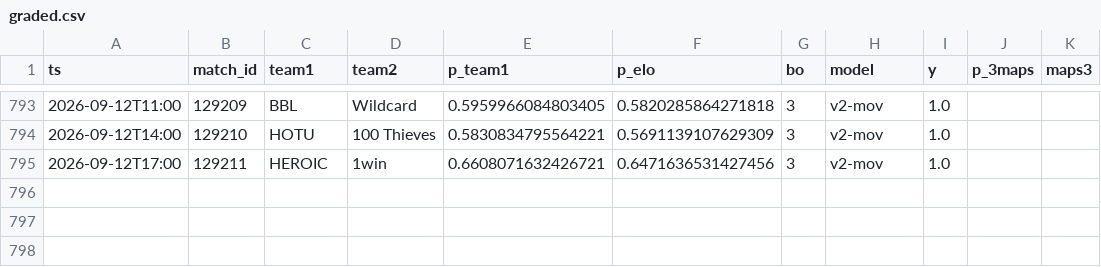
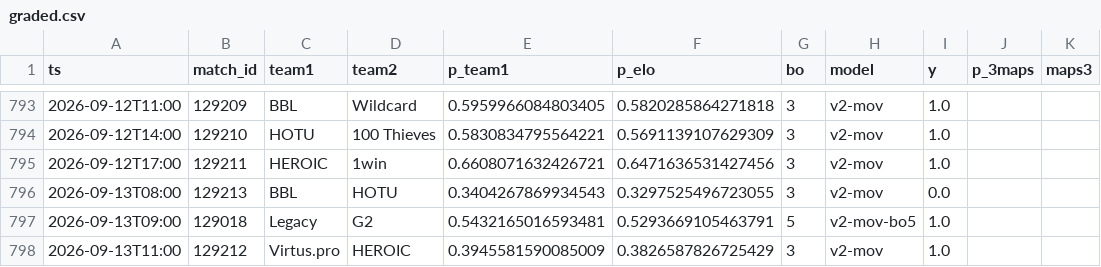
Before and after one commit to azcal/mbm-cs2, a CSV file: logs/graded.csv, drawn as a sheet; only a part is shown, gaps mark what is left out; the diff names each change by its address in the sheet, - before the commit and + after, or states it on an @@ line.

```diff
--- a/logs/graded.csv
+++ b/logs/graded.csv
+row 796: 2026-09-13T08:00 | 129213 | BBL | HOTU | 0.3404267869934543 | 0.3297525496723055 | 3 | v2-mov | 0.0
+row 797: 2026-09-13T09:00 | 129018 | Legacy | G2 | 0.5432165016593481 | 0.5293669105463791 | 5 | v2-mov-bo5 | 1.0
+row 798: 2026-09-13T11:00 | 129212 | Virtus.pro | HEROIC | 0.3945581590085009 | 0.3826587826725429 | 3 | v2-mov | 1.0
```
Also changed, not shown: data/matches.csv, logs/predictions.csv, 3 other files.
